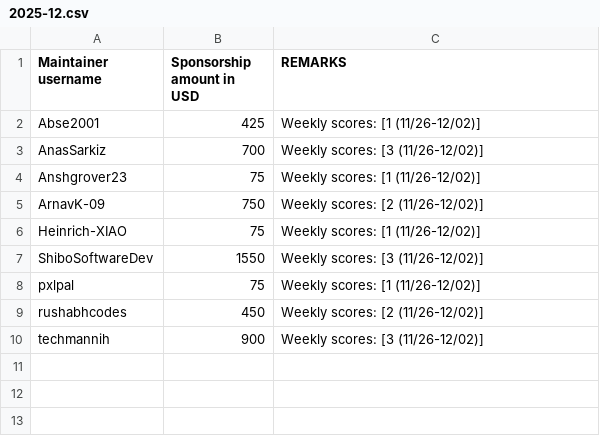
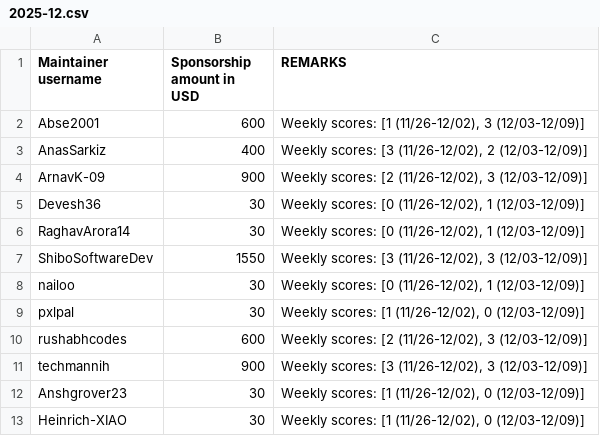
Before and after one commit to tscircuit/contribution-tracker, a CSV file: sponsorships/2025-12.csv, drawn as a sheet.

```diff
--- a/sponsorships/2025-12.csv
+++ b/sponsorships/2025-12.csv
@@ -1,10 +1,13 @@
 Maintainer username,Sponsorship amount in USD,REMARKS
-Abse2001,425,"Weekly scores: [1 (11/26-12/02)]"
-AnasSarkiz,700,"Weekly scores: [3 (11/26-12/02)]"
-Anshgrover23,75,"Weekly scores: [1 (11/26-12/02)]"
-ArnavK-09,750,"Weekly scores: [2 (11/26-12/02)]"
-Heinrich-XIAO,75,"Weekly scores: [1 (11/26-12/02)]"
-ShiboSoftwareDev,1550,"Weekly scores: [3 (11/26-12/02)]"
-pxlpal,75,"Weekly scores: [1 (11/26-12/02)]"
-rushabhcodes,450,"Weekly scores: [2 (11/26-12/02)]"
-techmannih,900,"Weekly scores: [3 (11/26-12/02)]"
+Abse2001,600,"Weekly scores: [1 (11/26-12/02), 3 (12/03-12/09)]"
+AnasSarkiz,400,"Weekly scores: [3 (11/26-12/02), 2 (12/03-12/09)]"
+ArnavK-09,900,"Weekly scores: [2 (11/26-12/02), 3 (12/03-12/09)]"
+Devesh36,30,"Weekly scores: [0 (11/26-12/02), 1 (12/03-12/09)]"
+RaghavArora14,30,"Weekly scores: [0 (11/26-12/02), 1 (12/03-12/09)]"
+ShiboSoftwareDev,1550,"Weekly scores: [3 (11/26-12/02), 3 (12/03-12/09)]"
+nailoo,30,"Weekly scores: [0 (11/26-12/02), 1 (12/03-12/09)]"
+pxlpal,30,"Weekly scores: [1 (11/26-12/02), 0 (12/03-12/09)]"
+rushabhcodes,600,"Weekly scores: [2 (11/26-12/02), 3 (12/03-12/09)]"
+techmannih,900,"Weekly scores: [3 (11/26-12/02), 3 (12/03-12/09)]"
+Anshgrover23,30,"Weekly scores: [1 (11/26-12/02), 0 (12/03-12/09)]"
+Heinrich-XIAO,30,"Weekly scores: [1 (11/26-12/02), 0 (12/03-12/09)]"
```
